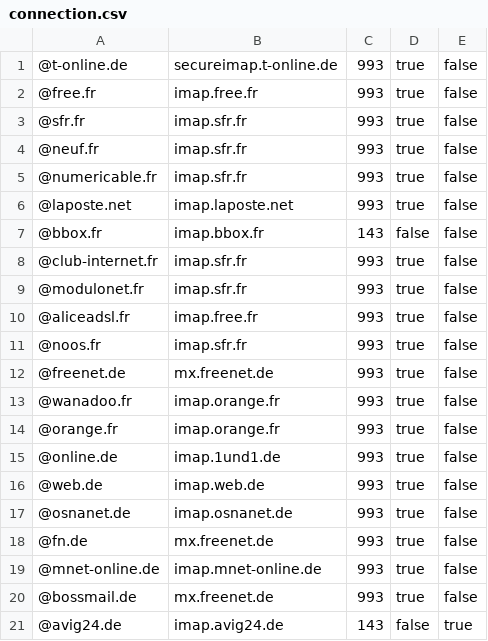
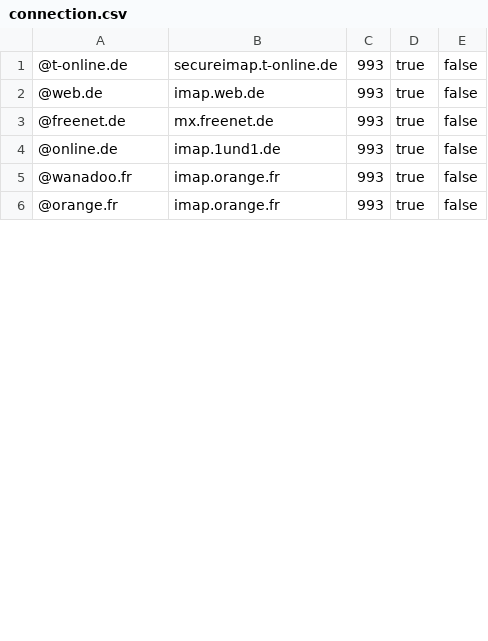
Before and after one commit to Rudolf-Barbu/Parcel, a CSV file: src/main/resources/connection.csv, drawn as a sheet; only a part is shown; the diff covers the shown part only.

```diff
--- a/src/main/resources/connection.csv
+++ b/src/main/resources/connection.csv
@@ -1,21 +1,6 @@
 @t-online.de,secureimap.t-online.de,993,true,false
-@free.fr,imap.free.fr,993,true,false
-@sfr.fr,imap.sfr.fr,993,true,false
-@neuf.fr,imap.sfr.fr,993,true,false
-@numericable.fr,imap.sfr.fr,993,true,false
-@laposte.net,imap.laposte.net,993,true,false
-@bbox.fr,imap.bbox.fr,143,false,false
-@club-internet.fr,imap.sfr.fr,993,true,false
-@modulonet.fr,imap.sfr.fr,993,true,false
-@aliceadsl.fr,imap.free.fr,993,true,false
-@noos.fr,imap.sfr.fr,993,true,false
+@web.de,imap.web.de,993,true,false
 @freenet.de,mx.freenet.de,993,true,false
+@online.de,imap.1und1.de,993,true,false
 @wanadoo.fr,imap.orange.fr,993,true,false
 @orange.fr,imap.orange.fr,993,true,false
-@online.de,imap.1und1.de,993,true,false
-@web.de,imap.web.de,993,true,false
-@osnanet.de,imap.osnanet.de,993,true,false
-@fn.de,mx.freenet.de,993,true,false
-@mnet-online.de,imap.mnet-online.de,993,true,false
-@bossmail.de,mx.freenet.de,993,true,false
-@avig24.de,imap.avig24.de,143,false,true
```
Also changed, not shown: 21 removed rows and 6 edited cells elsewhere in this file, 6 other files.
